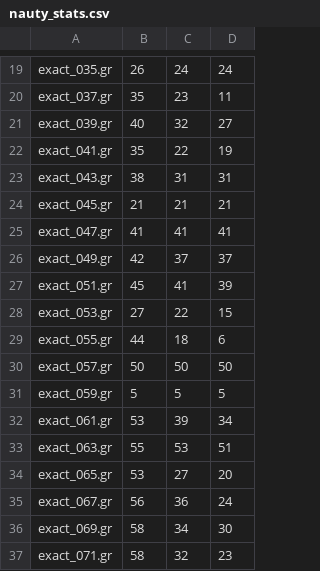
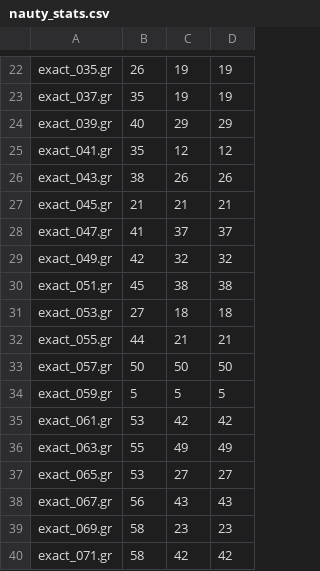
Before and after one commit to mjdv/tdULL, a CSV file: src/nauty_stats.csv, drawn as a sheet; only a part is shown, gaps mark what is left out; addresses are those after the commit; the diff covers the shown part only; the diff names each change by its address in the sheet, - before the commit and + after, or states it on an @@ line.

```diff
--- a/src/nauty_stats.csv
+++ b/src/nauty_stats.csv
-C22: 24
+C22: 19
-D22: 24
+D22: 19
-C23: 23
+C23: 19
-D23: 11
+D23: 19
-C24: 32
+C24: 29
-D24: 27
+D24: 29
-C25: 22
+C25: 12
-D25: 19
+D25: 12
-C26: 31
+C26: 26
-D26: 31
+D26: 26
-C28: 41
+C28: 37
-D28: 41
+D28: 37
-C29: 37
+C29: 32
-D29: 37
+D29: 32
-C30: 41
+C30: 38
-D30: 39
+D30: 38
-C31: 22
+C31: 18
-D31: 15
+D31: 18
-C32: 18
+C32: 21
-D32: 6
+D32: 21
-C35: 39
+C35: 42
-D35: 34
+D35: 42
-C36: 53
+C36: 49
-D36: 51
+D36: 49
-D37: 20
+D37: 27
-C38: 36
+C38: 43
-D38: 24
+D38: 43
-C39: 34
+C39: 23
-D39: 30
+D39: 23
-C40: 32
+C40: 42
-D40: 23
+D40: 42
```
Also changed, not shown: 4 added rows, 1 removed row and 126 edited cells elsewhere in this file, 3 other files.
